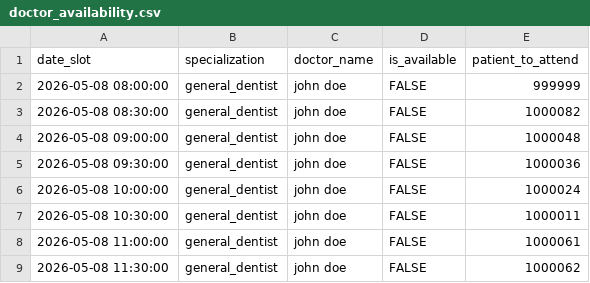
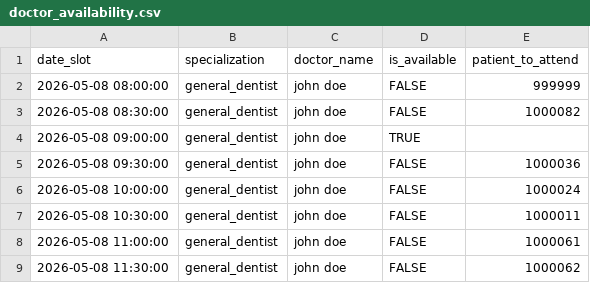
Before and after one commit to Mohit01112/DentAgent-AI, a CSV file: doctor_availability.csv, drawn as a sheet; only a part is shown.

```diff
--- a/doctor_availability.csv
+++ b/doctor_availability.csv
@@ -3,3 +3,3 @@ date_slot,specialization,doctor_name,is_available,patient_to_attend
 2026-05-08 08:30:00,general_dentist,john doe,FALSE,1000082
-2026-05-08 09:00:00,general_dentist,john doe,FALSE,1000048
+2026-05-08 09:00:00,general_dentist,john doe,TRUE,
 2026-05-08 09:30:00,general_dentist,john doe,FALSE,1000036
```
Also changed, not shown: 2 other files.
